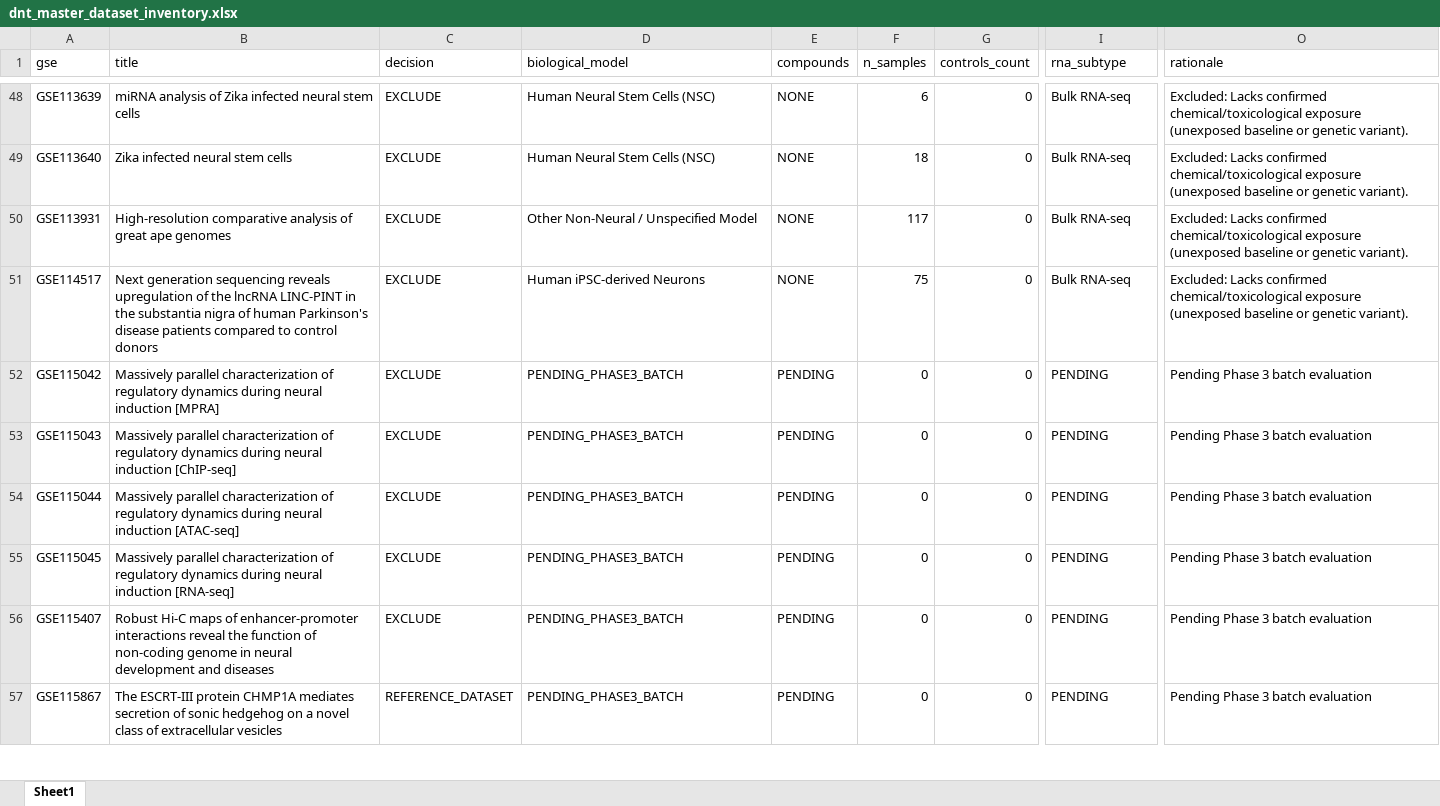
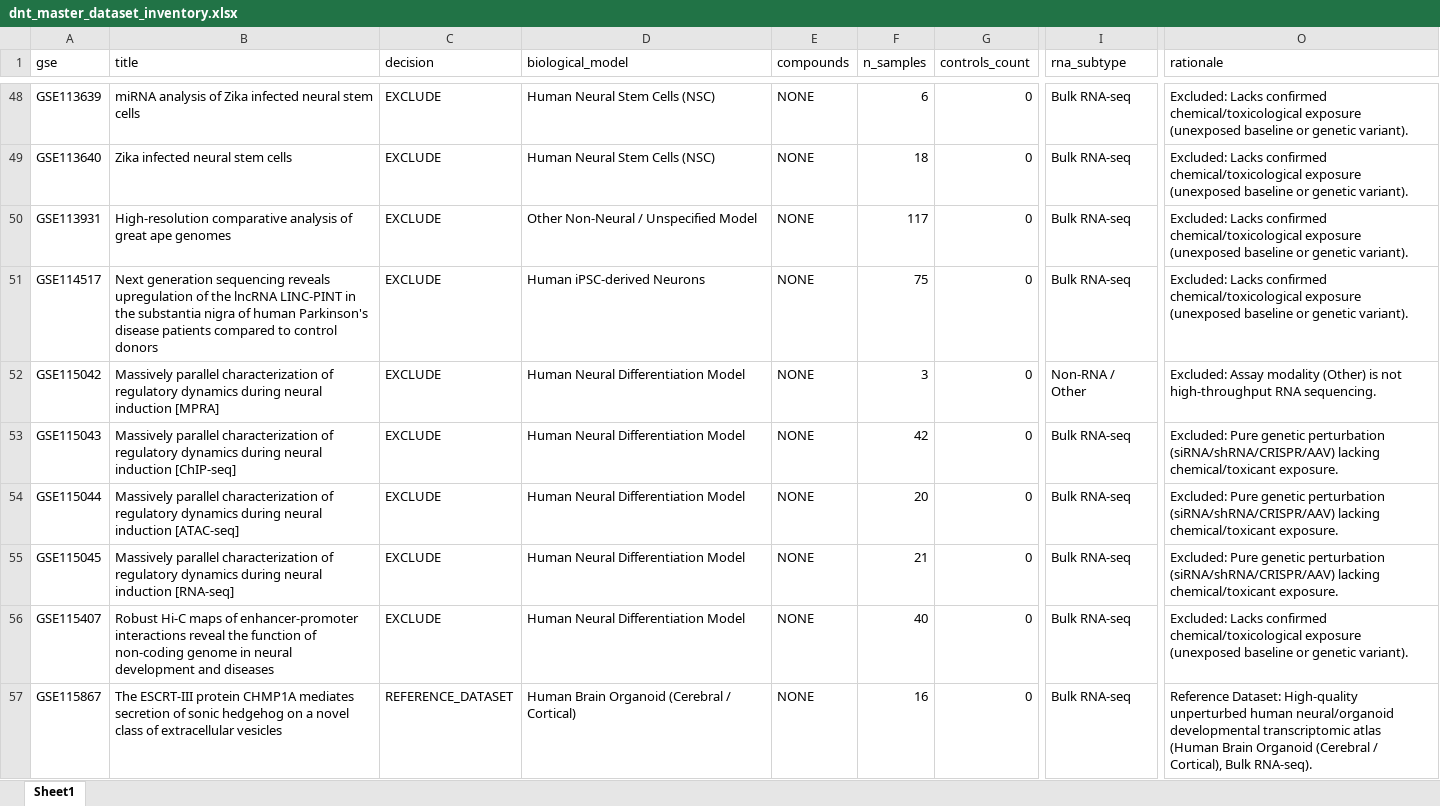
Before and after one commit to bioprintingLabsInc/DNT-Organoid-AI, an Excel workbook: data/metadata/dnt_master_dataset_inventory.xlsx, sheet Sheet1, drawn as a sheet; only a part is shown, gaps mark what is left out; values as stored, in another font and other column widths than the file's, no borders; the diff covers the shown part only; the diff names each change by its address in the sheet, - before the commit and + after, or states it on an @@ line.

```diff
--- a/data/metadata/dnt_master_dataset_inventory.xlsx (sheet Sheet1)
+++ b/data/metadata/dnt_master_dataset_inventory.xlsx (sheet Sheet1)
-D52:D56 (biological_model): PENDING_PHASE3_BATCH
+D52:D56 (biological_model): Human Neural Differentiation Model
-E52:E57 (compounds): PENDING
+E52:E57 (compounds): NONE
-F52 (n_samples): 0
+F52 (n_samples): 3
-I52 (rna_subtype): PENDING
+I52 (rna_subtype): Non-RNA / Other
-O52 (rationale): Pending Phase 3 batch evaluation
+O52 (rationale): Excluded: Assay modality (Other) is not high-throughput RNA sequencing.
-F53 (n_samples): 0
+F53 (n_samples): 42
-I53:I57 (rna_subtype): PENDING
+I53:I57 (rna_subtype): Bulk RNA-seq
-O53:O55 (rationale): Pending Phase 3 batch evaluation
+O53:O55 (rationale): Excluded: Pure genetic perturbation (siRNA/shRNA/CRISPR/AAV) lacking chemical/toxicant exposure.
-F54 (n_samples): 0
+F54 (n_samples): 20
-F55 (n_samples): 0
+F55 (n_samples): 21
-F56 (n_samples): 0
+F56 (n_samples): 40
-O56 (rationale): Pending Phase 3 batch evaluation
+O56 (rationale): Excluded: Lacks confirmed chemical/toxicological exposure (unexposed baseline or genetic variant).
-D57 (biological_model): PENDING_PHASE3_BATCH
+D57 (biological_model): Human Brain Organoid (Cerebral / Cortical)
-F57 (n_samples): 0
+F57 (n_samples): 16
-O57 (rationale): Pending Phase 3 batch evaluation
+O57 (rationale): Reference Dataset: High-quality unperturbed human neural/organoid developmental transcriptomic atlas (Human Brain Organoid (Cerebral / Cortical), Bulk RNA-seq).
```
Also changed, not shown: 222 edited cells elsewhere in this sheet, data/metadata/dnt_experimental_conditions_inventory.xlsx, data/metadata/dnt_sample_metadata_v1.xlsx, 11 other files.
